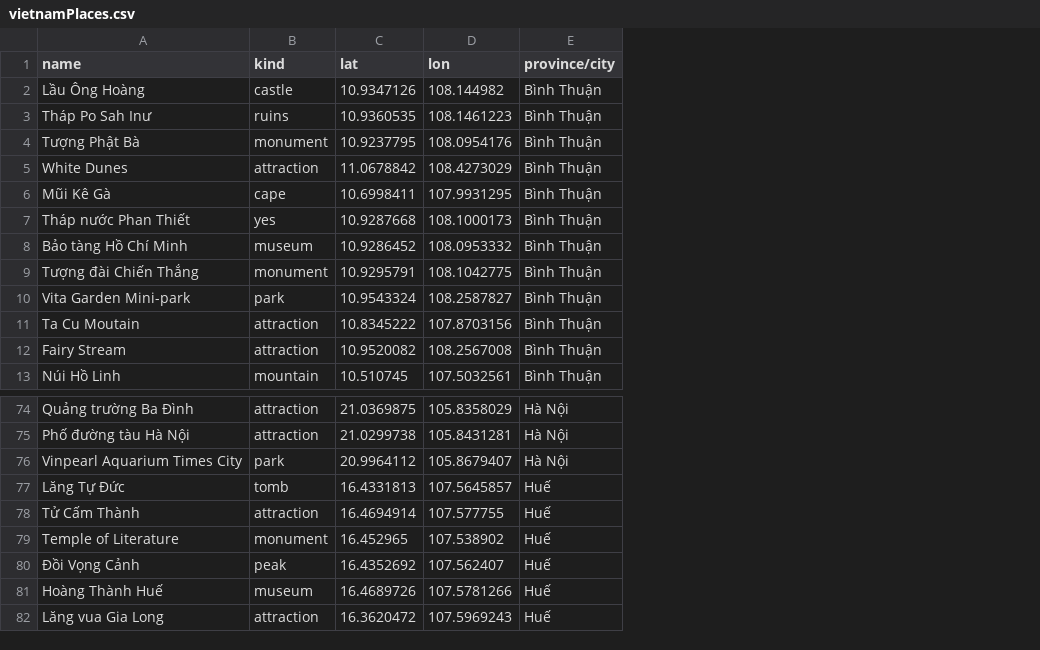
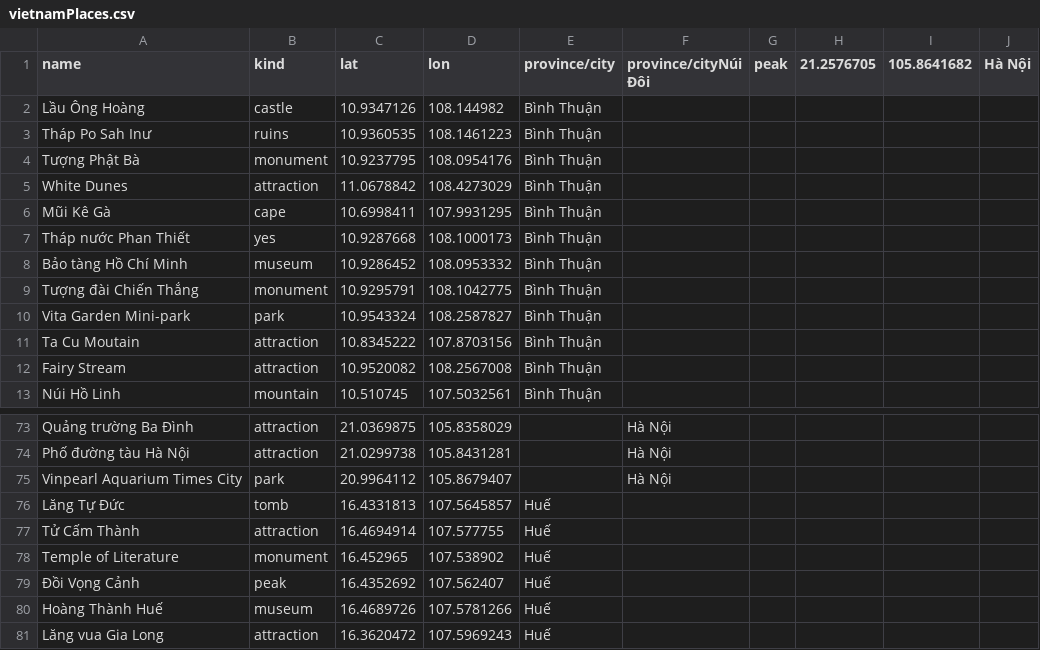
Before and after one commit to anphu555/SightSeeing-Location-Recommender-System-, a CSV file: Database/vietnamPlaces.csv, drawn as a sheet; only a part is shown, gaps mark what is left out; addresses are those after the commit; the diff covers the shown part only; the diff names each change by its address in the sheet, - before the commit and + after, or states it on an @@ line.

```diff
--- a/Database/vietnamPlaces.csv
+++ b/Database/vietnamPlaces.csv
+column F (province/cityNúi Đôi), rows 73-75: all Hà Nội
+column G (peak), empty
+column H (21.2576705), empty
+column I (105.8641682), empty
+column J (Hà Nội), empty
-E73:E75 (province/city): Hà Nội
+E73:E75 (province/city): (empty)
```
Also changed, not shown: 1 removed row and 26 edited cells elsewhere in this file, 14 other files.
